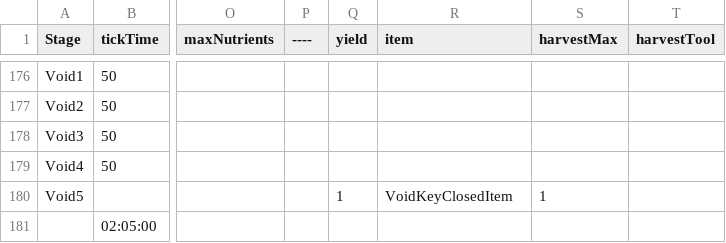
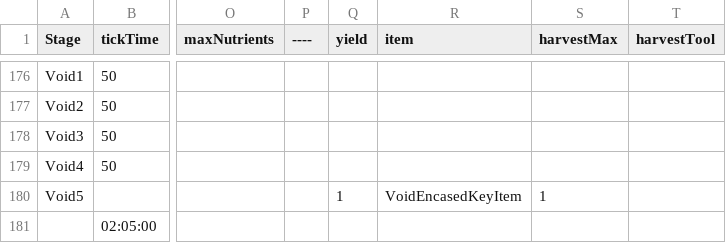
Before and after one commit to ConanODoyle/farming, a CSV file: config/plantData.csv, drawn as a sheet; only a part is shown, gaps mark what is left out; the diff names each change by its address in the sheet, - before the commit and + after, or states it on an @@ line.

Commit message:
Fix void key/encased key drop, add visuals

```diff
--- a/config/plantData.csv
+++ b/config/plantData.csv
-R180 (item): VoidKeyClosedItem
+R180 (item): VoidEncasedKeyItem
```
Also changed, not shown: 4 other files.
